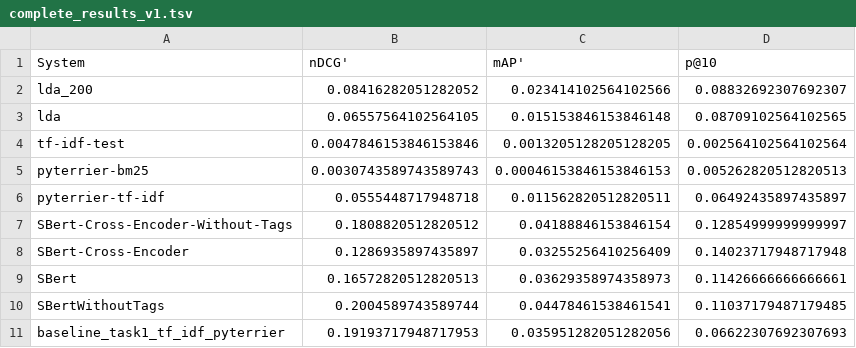
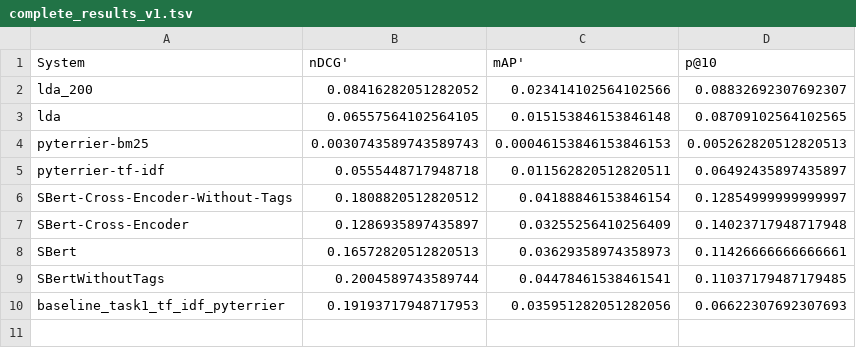
Before and after one commit to Niklas-23/information-retrieval, a TSV file: results/complete_results_v1.tsv, drawn as a sheet.

Commit message:
Results (tmp) (#18)
* Add result plots

* Add vertical system comparison chart

* Color dods according to the presence of an equation

* Remove tf-idf test

```diff
--- a/results/complete_results_v1.tsv
+++ b/results/complete_results_v1.tsv
@@ -3,3 +3,2 @@ lda_200	0.08416282051282052	0.023414102564102566	0.08832692307692307
 lda	0.06557564102564105	0.015153846153846148	0.08709102564102565
-tf-idf-test	0.0047846153846153846	0.0013205128205128205	0.002564102564102564
 pyterrier-bm25	0.0030743589743589743	0.00046153846153846153	0.005262820512820513
```
Also changed, not shown: 5 other files.
